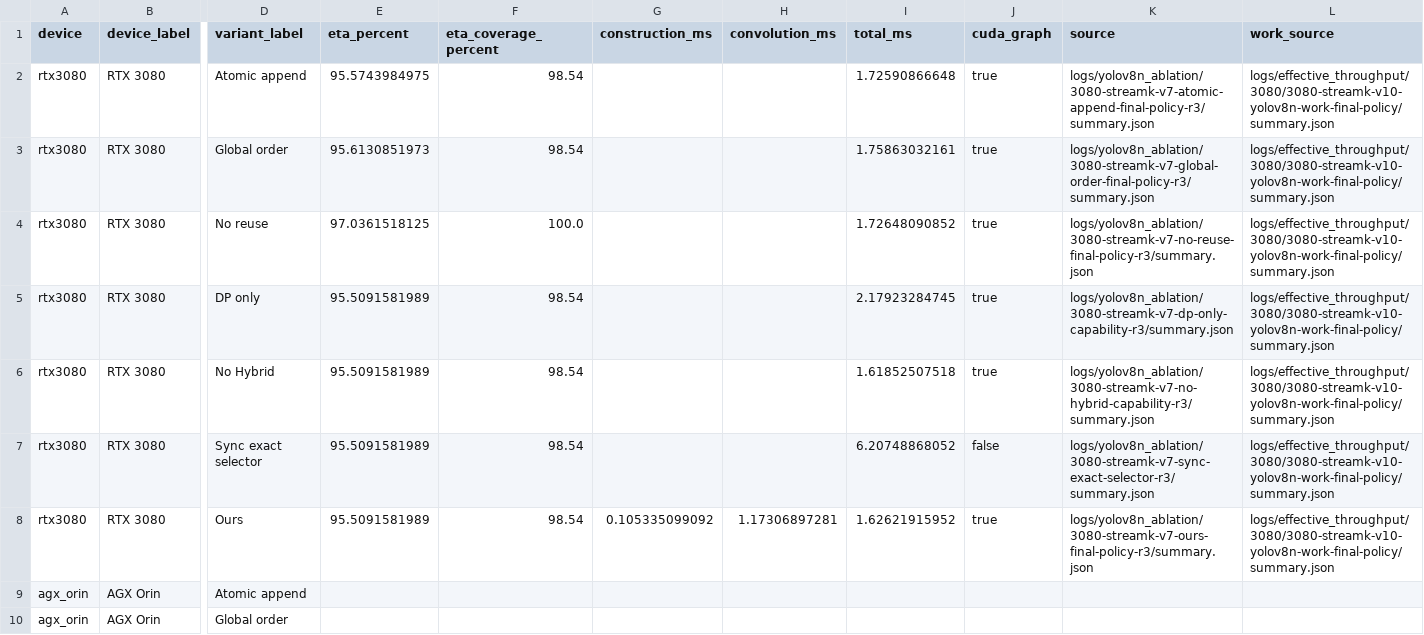
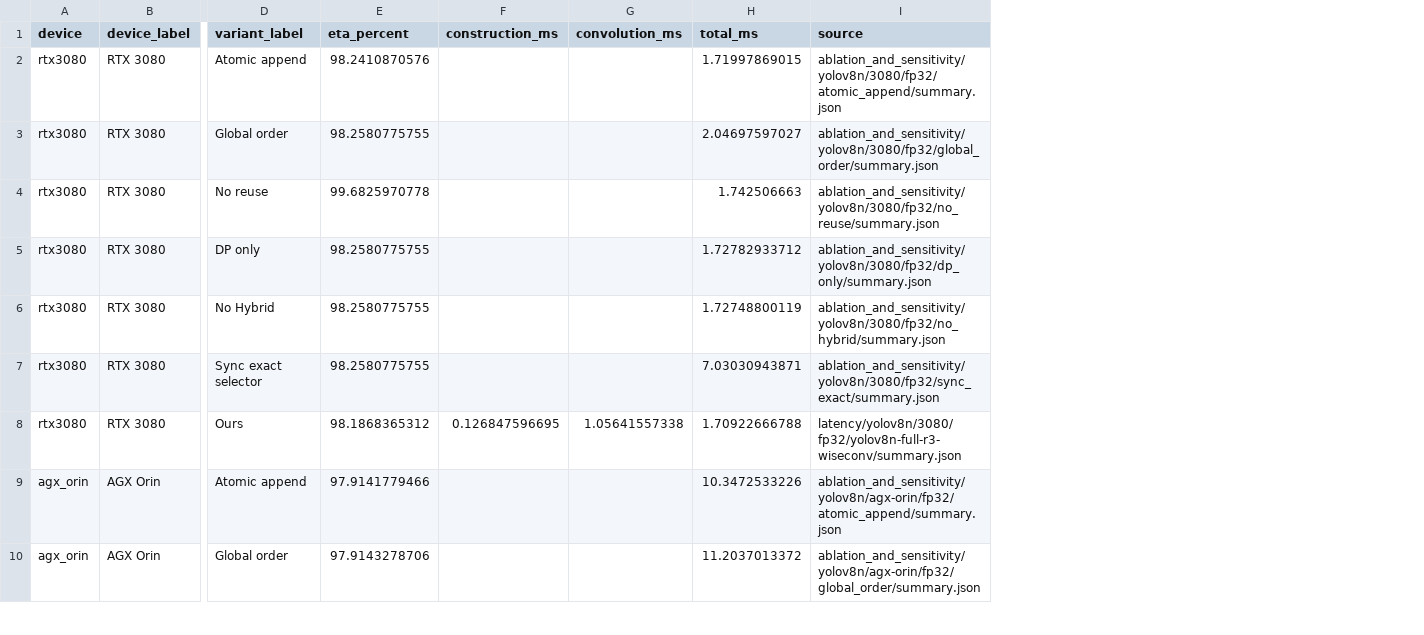
Before and after one commit to guanxiux/RAL, a CSV file: figures/ablation.csv, drawn as a sheet; only a part is shown, gaps mark what is left out; removed rows and columns are numbered as before the commit, all else as after; the diff covers the shown part only; the diff names each change by its address in the sheet, - before the commit and + after, or states it on an @@ line.

Commit message:
figures: read the unified logs and drop stale run maps
Migrate every stats consumer to the unified logs/ layout: ablation,
memory (new generator), e2e, effective throughput, cost decomposition,
stream-batch cost, gap, batch sensitivity, and worklist efficiency.
Remove the hardcoded run-name maps, provenance hashes, clean-tree checks,
frame-count asserts, and scale constants; keep only platforms with logs
and leave missing cells blank. Add worklist-length histograms to the
WISEConv work pass that worklist_efficiency_stats now consumes.

```diff
--- a/figures/ablation.csv
+++ b/figures/ablation.csv
-column F (eta_coverage_percent), rows 2-8: 98.54 | 98.54 | 100.0 | 98.54 | 98.54 | 98.54 | 98.54
-column J (cuda_graph), rows 2-8: true | true | true | true | true | false | true
-column L (work_source), rows 2-8: all logs/effective_throughput/3080/3080-streamk-v10-yolov8n-work-final-policy/summary.json
-E2 (eta_percent): 95.5743984975
+E2 (eta_percent): 98.2410870576
-H2 (total_ms): 1.72590866648
+H2 (total_ms): 1.71997869015
-I2 (source): logs/yolov8n_ablation/3080-streamk-v7-atomic-append-final-policy-r3/summary.json
+I2 (source): ablation_and_sensitivity/yolov8n/3080/fp32/atomic_append/summary.json
-E3 (eta_percent): 95.6130851973
+E3 (eta_percent): 98.2580775755
-H3 (total_ms): 1.75863032161
+H3 (total_ms): 2.04697597027
-I3 (source): logs/yolov8n_ablation/3080-streamk-v7-global-order-final-policy-r3/summary.json
+I3 (source): ablation_and_sensitivity/yolov8n/3080/fp32/global_order/summary.json
-E4 (eta_percent): 97.0361518125
+E4 (eta_percent): 99.6825970778
-H4 (total_ms): 1.72648090852
+H4 (total_ms): 1.742506663
-I4 (source): logs/yolov8n_ablation/3080-streamk-v7-no-reuse-final-policy-r3/summary.json
+I4 (source): ablation_and_sensitivity/yolov8n/3080/fp32/no_reuse/summary.json
-E5:E7 (eta_percent): 95.5091581989
+E5:E7 (eta_percent): 98.2580775755
-H5 (total_ms): 2.17923284745
+H5 (total_ms): 1.72782933712
-I5 (source): logs/yolov8n_ablation/3080-streamk-v7-dp-only-capability-r3/summary.json
+I5 (source): ablation_and_sensitivity/yolov8n/3080/fp32/dp_only/summary.json
-H6 (total_ms): 1.61852507518
+H6 (total_ms): 1.72748800119
-I6 (source): logs/yolov8n_ablation/3080-streamk-v7-no-hybrid-capability-r3/summary.json
+I6 (source): ablation_and_sensitivity/yolov8n/3080/fp32/no_hybrid/summary.json
-H7 (total_ms): 6.20748868052
+H7 (total_ms): 7.03030943871
-I7 (source): logs/yolov8n_ablation/3080-streamk-v7-sync-exact-selector-r3/summary.json
+I7 (source): ablation_and_sensitivity/yolov8n/3080/fp32/sync_exact/summary.json
-E8 (eta_percent): 95.5091581989
+E8 (eta_percent): 98.1868365312
-F8 (construction_ms): 0.105335099092
+F8 (construction_ms): 0.126847596695
-G8 (convolution_ms): 1.17306897281
+G8 (convolution_ms): 1.05641557338
-H8 (total_ms): 1.62621915952
+H8 (total_ms): 1.70922666788
-I8 (source): logs/yolov8n_ablation/3080-streamk-v7-ours-final-policy-r3/summary.json
+I8 (source): latency/yolov8n/3080/fp32/yolov8n-full-r3-wiseconv/summary.json
-E9 (eta_percent): (empty)
+E9 (eta_percent): 97.9141779466
-H9 (total_ms): (empty)
+H9 (total_ms): 10.3472533226
-I9 (source): (empty)
+I9 (source): ablation_and_sensitivity/yolov8n/agx-orin/fp32/atomic_append/summary.json
-E10 (eta_percent): (empty)
+E10 (eta_percent): 97.9143278706
-H10 (total_ms): (empty)
+H10 (total_ms): 11.2037013372
-I10 (source): (empty)
+I10 (source): ablation_and_sensitivity/yolov8n/agx-orin/fp32/global_order/summary.json
```
Also changed, not shown: 15 edited cells elsewhere in this file, figures/batch_cost_decomposition.csv, figures/cost_decomposition.csv, 31 other files.
